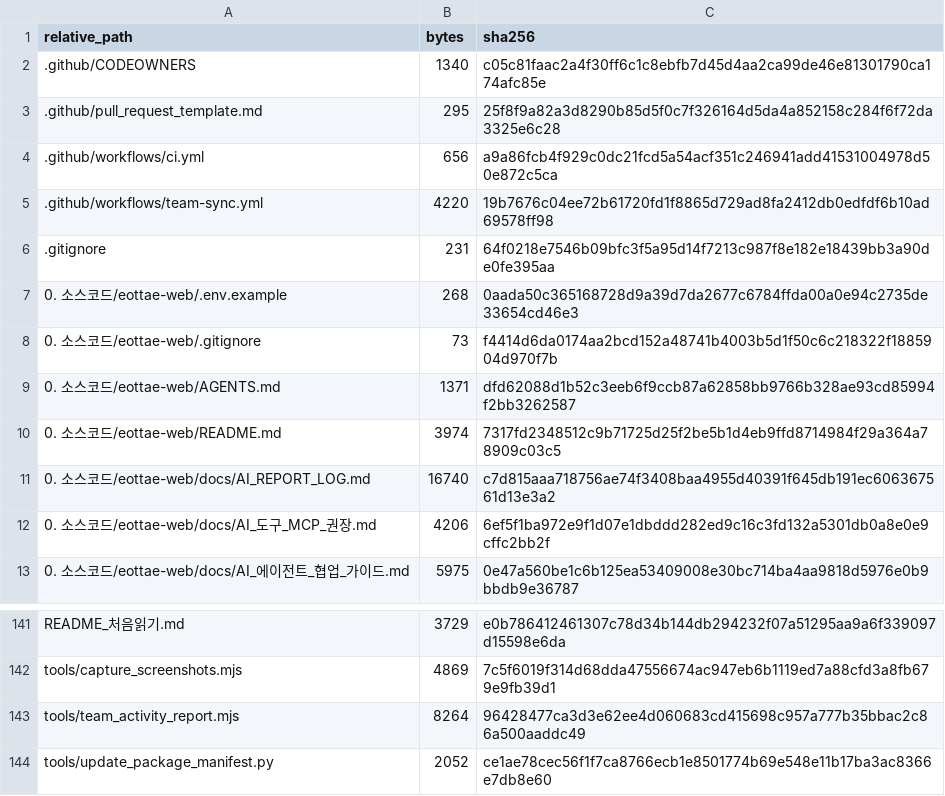
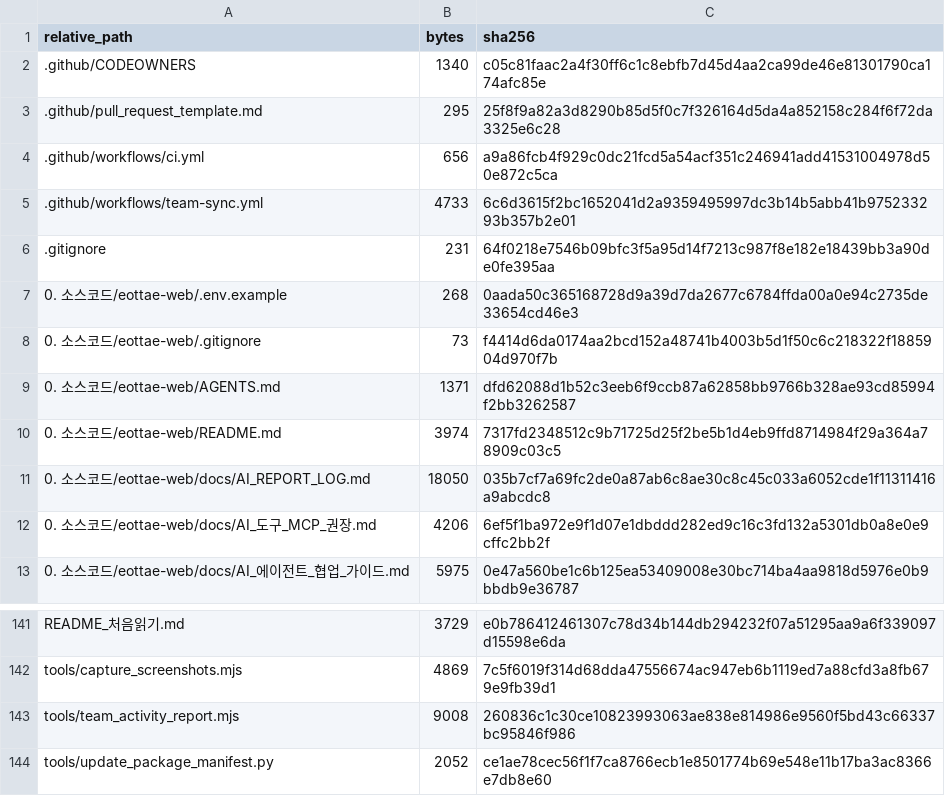
Before and after one commit to sterran123/eottae, a CSV file: FILE_INDEX.csv, drawn as a sheet; only a part is shown, gaps mark what is left out.

```diff
--- a/FILE_INDEX.csv
+++ b/FILE_INDEX.csv
@@ -4,3 +4,3 @@
 .github/workflows/ci.yml,656,a9a86fcb4f929c0dc21fcd5a54acf351c246941add41531004978d50e872c5ca
-.github/workflows/team-sync.yml,4220,19b7676c04ee72b61720fd1f8865d729ad8fa2412db0edfdf6b10ad69578ff98
+.github/workflows/team-sync.yml,4733,6c6d3615f2bc1652041d2a9359495997dc3b14b5abb41b975233293b357b2e01
 .gitignore,231,64f0218e7546b09bfc3f5a95d14f7213c987f8e182e18439bb3a90de0fe395aa
@@ -10,3 +10,3 @@
 0. 소스코드/eottae-web/README.md,3974,7317fd2348512c9b71725d25f2be5b1d4eb9ffd8714984f29a364a78909c03c5
-0. 소스코드/eottae-web/docs/AI_REPORT_LOG.md,16740,c7d815aaa718756ae74f3408baa4955d40391f645db191ec606367561d13e3a2
+0. 소스코드/eottae-web/docs/AI_REPORT_LOG.md,18050,035b7cf7a69fc2de0a87ab6c8ae30c8c45c033a6052cde1f11311416a9abcdc8
 0. 소스코드/eottae-web/docs/AI_도구_MCP_권장.md,4206,6ef5f1ba972e9f1d07e1dbddd282ed9c16c3fd132a5301db0a8e0e9cffc2bb2f
@@ -142,3 +142,3 @@ README_처음읽기.md,3729,e0b786412461307c78d34b144db294232f07a51295aa9a6f3390
 tools/capture_screenshots.mjs,4869,7c5f6019f314d68dda47556674ac947eb6b1119ed7a88cfd3a8fb679e9fb39d1
-tools/team_activity_report.mjs,8264,96428477ca3d3e62ee4d060683cd415698c957a777b35bbac2c86a500aaddc49
+tools/team_activity_report.mjs,9008,260836c1c30ce10823993063ae838e814986e9560f5bd43c66337bc95846f986
 tools/update_package_manifest.py,2052,ce1ae78cec56f1f7ca8766ecb1e8501774b69e548e11b17ba3ac8366e7db8e60
```
Also changed, not shown: 4 other files.
